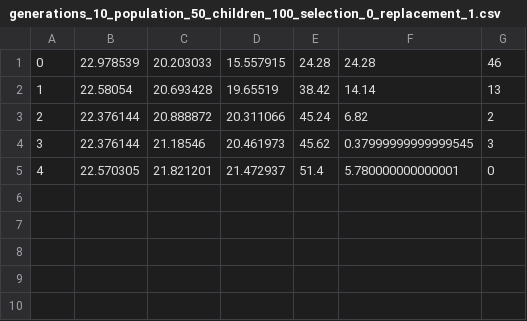
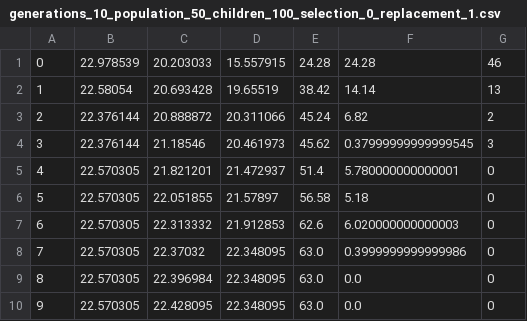
Before and after one commit to andrea25512/evo, a CSV file: csv_recap/generations_10_population_50_children_100_selection_0_replacement_1.csv, drawn as a sheet.

Commit message:
Added generations for (µ,λ)

```diff
--- a/csv_recap/generations_10_population_50_children_100_selection_0_replacement_1.csv
+++ b/csv_recap/generations_10_population_50_children_100_selection_0_replacement_1.csv
@@ -5 +5,6 @@
 4,22.570305,21.821201,21.472937,51.4,5.780000000000001,0
+5,22.570305,22.051855,21.57897,56.58,5.18,0
+6,22.570305,22.313332,21.912853,62.6,6.020000000000003,0
+7,22.570305,22.37032,22.348095,63.0,0.3999999999999986,0
+8,22.570305,22.396984,22.348095,63.0,0.0,0
+9,22.570305,22.428095,22.348095,63.0,0.0,0
```
Also changed, not shown: 6 other files.
